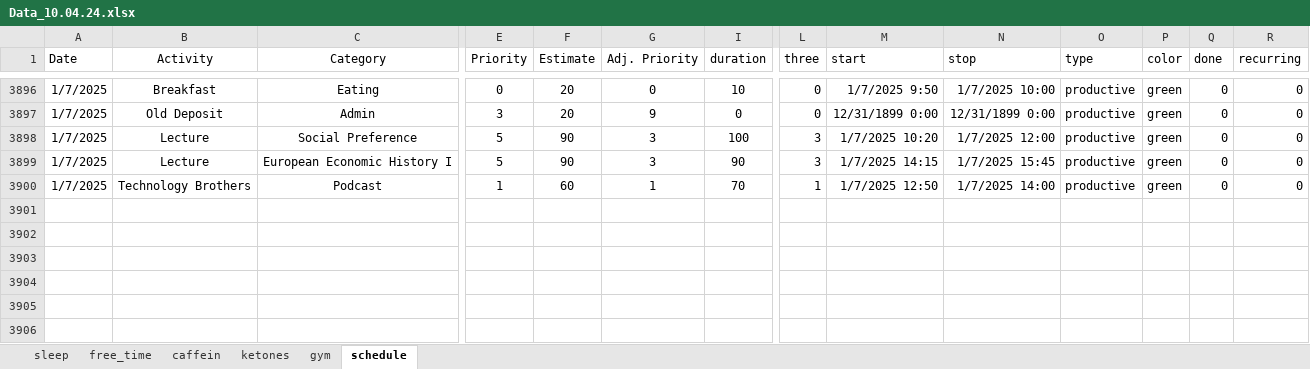
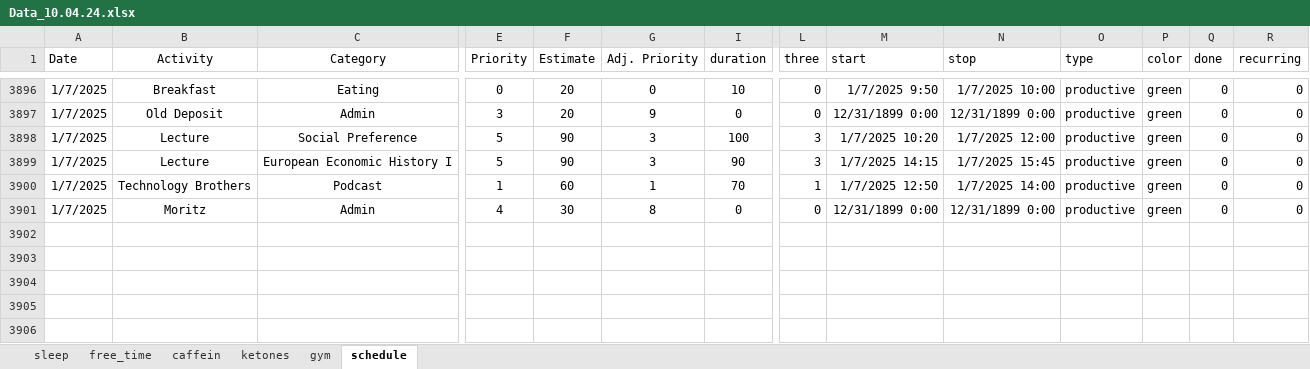
Before and after one commit to chris-kremer/dashapp, an Excel workbook: Data_10.04.24.xlsx, sheet schedule, drawn as a sheet; only a part is shown, gaps mark what is left out; values as stored, in another font and other column widths than the file's, no borders; conditional formats not drawn; rows hold the shown columns only; the diff names each change by its address in the sheet, - before the commit and + after, or states it on an @@ line.

Commit message:
Automated update for Excel file

```diff
--- a/Data_10.04.24.xlsx (sheet schedule)
+++ b/Data_10.04.24.xlsx (sheet schedule)
-row 3901: (empty)
+row 3901: 1/7/2025 | Moritz | Admin | 4 | 30 | 8 | 0 | 0 | 12/31/1899 0:00 | 12/31/1899 0:00 | productive | green | 0 | 0
```
